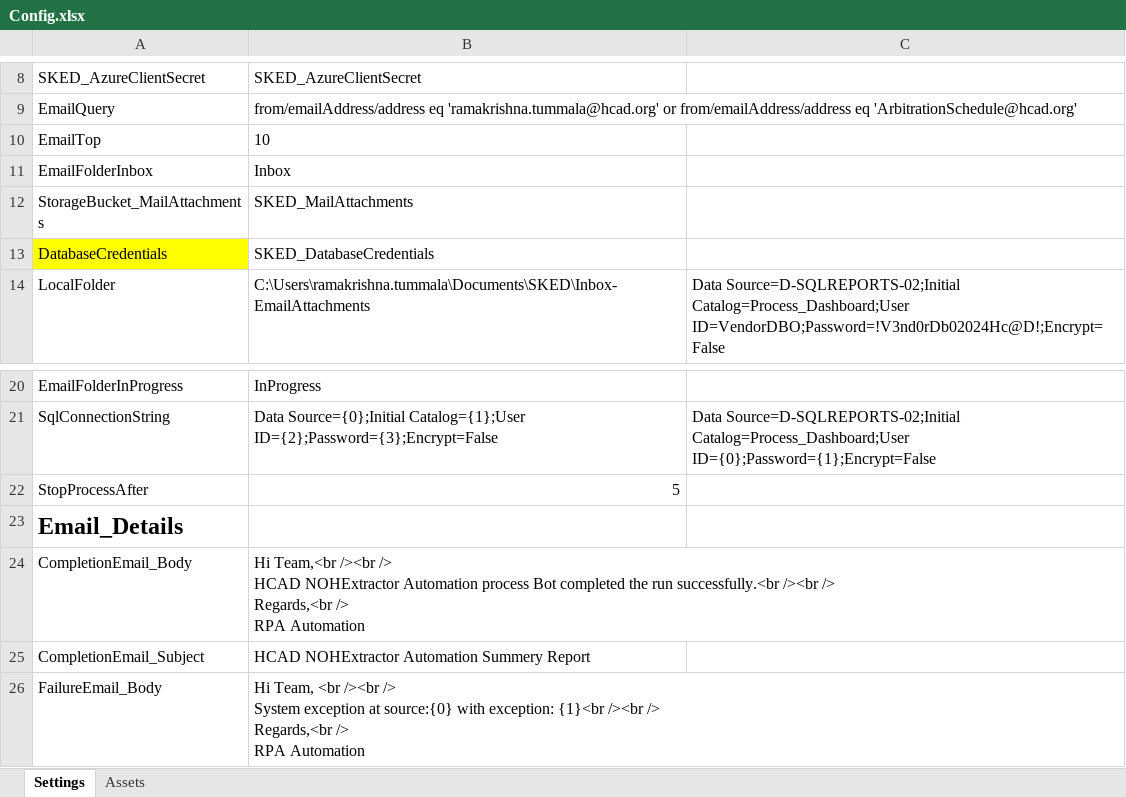
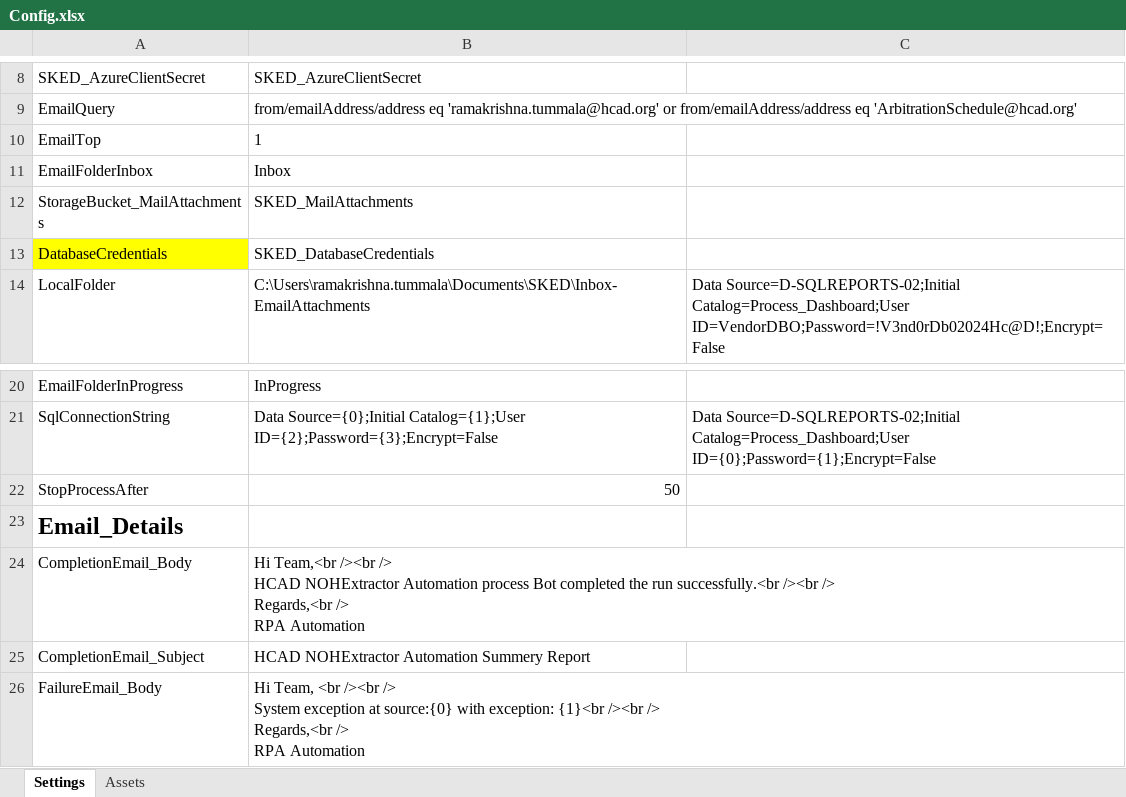
Before and after one commit to harriscad/SKED_Dispatcher, an Excel workbook: Data/Config.xlsx, sheet Settings, drawn as a sheet; only a part is shown, gaps mark what is left out; values as stored, in another font and other column widths than the file's, no borders; the diff names each change by its address in the sheet, - before the commit and + after, or states it on an @@ line.

```diff
--- a/Data/Config.xlsx (sheet Settings)
+++ b/Data/Config.xlsx (sheet Settings)
-B10: 10
+B10: 1
-B22: 5
+B22: 50
```
Also changed, not shown: 5 other files.
